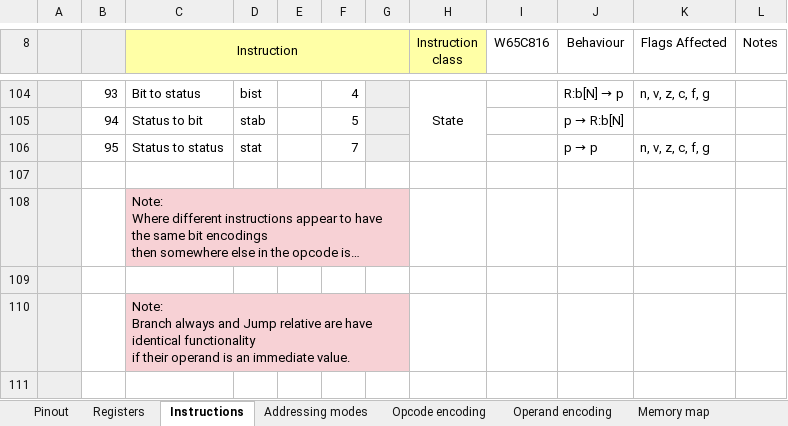
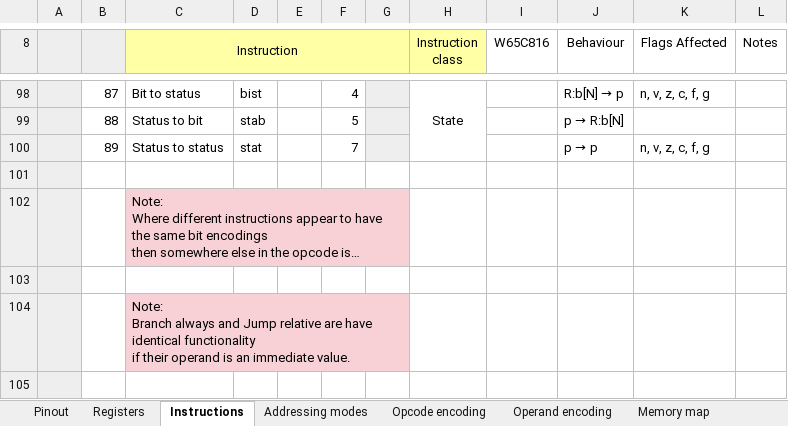
Before and after one commit to andrewpaterson/658-Computer, an Excel workbook: W65C64/65C64 Instruction Architecture.xlsx, sheet Instructions, drawn as a sheet; only a part is shown, gaps mark what is left out; long unchanged cells end in …; values as stored, in another font and other column widths than the file's, no borders; addresses are those after the commit; the diff covers the shown part only; the diff names each change by its address in the sheet, - before the commit and + after, or states it on an @@ line.

Commit message:
Fixed version of the 65C64 instruction architecture.

```diff
--- a/W65C64/65C64 Instruction Architecture.xlsx (sheet Instructions)
+++ b/W65C64/65C64 Instruction Architecture.xlsx (sheet Instructions)
-B98: 93
+B98: 87
-B99: 94
+B99: 88
-B100: 95
+B100: 89
```
Also changed, not shown: 6 removed rows, 102 edited cells and merged cells elsewhere in this sheet, sheet Opcode encoding.
